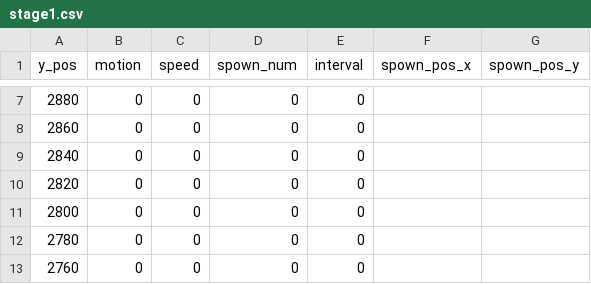
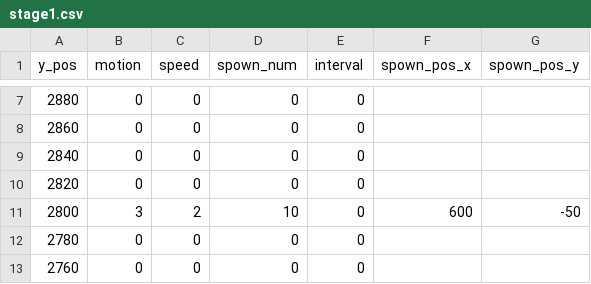
Before and after one commit to nagato0614/Shooter-game, a CSV file: data/stage1.csv, drawn as a sheet; only a part is shown, gaps mark what is left out.

```diff
--- a/data/stage1.csv
+++ b/data/stage1.csv
@@ -10,3 +10,3 @@ y_pos,motion,speed,spown_num,interval,spown_pos_x,spown_pos_y
 2820,0,0,0,0,,
-2800,0,0,0,0,,
+2800,3,2,10,0,600,-50
 2780,0,0,0,0,,
```
Also changed, not shown: 2 other files.
